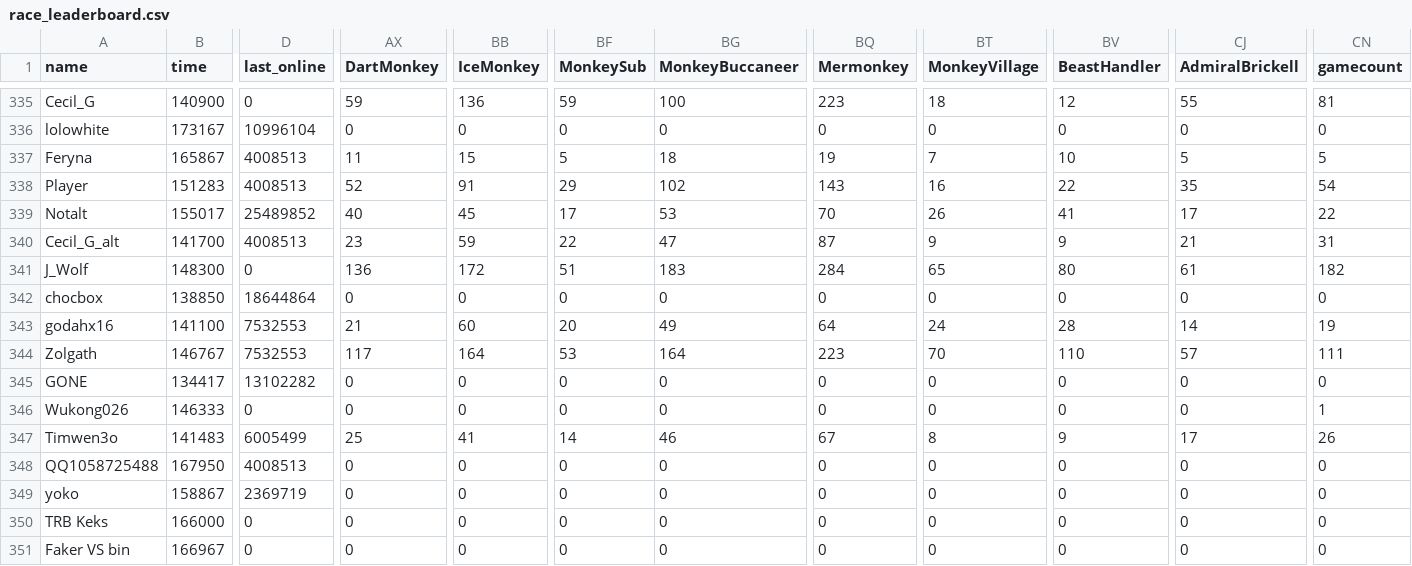
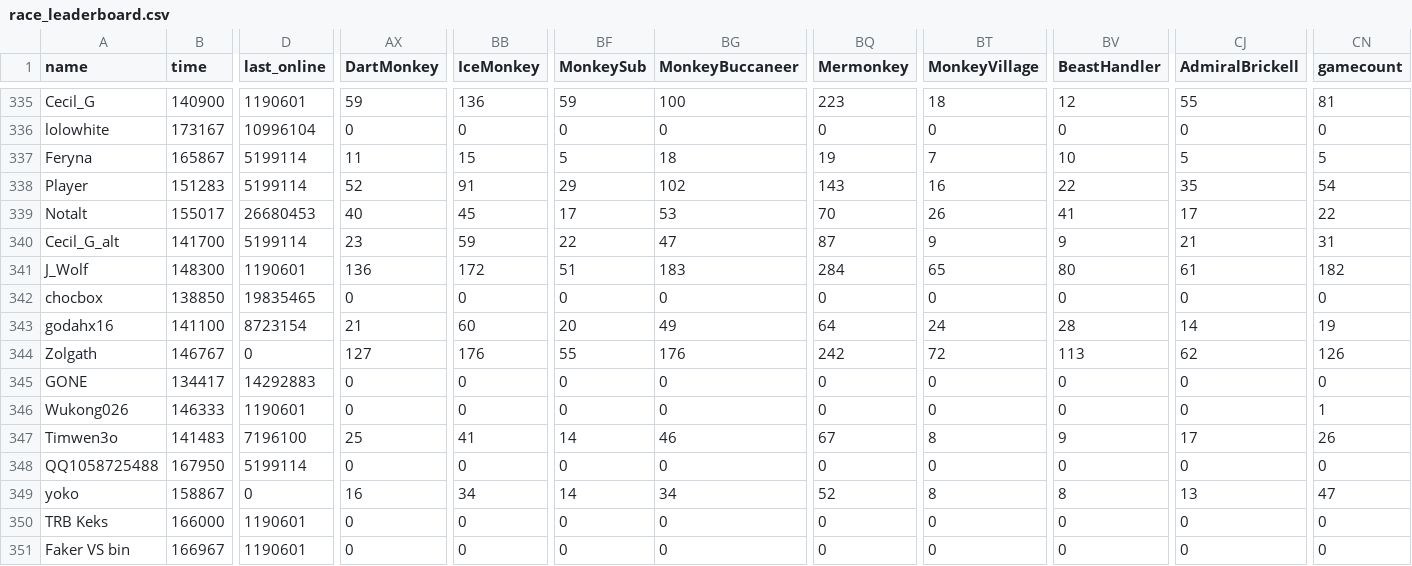
Before and after one commit to ducanup01/btd6race, a CSV file: race_leaderboard.csv, drawn as a sheet; only a part is shown, gaps mark what is left out; the diff covers the shown part only; the diff names each change by its address in the sheet, - before the commit and + after, or states it on an @@ line.

```diff
--- a/race_leaderboard.csv
+++ b/race_leaderboard.csv
-D335 (last_online): 0
+D335 (last_online): 1190601
-D337:D338 (last_online): 4008513
+D337:D338 (last_online): 5199114
-D339 (last_online): 25489852
+D339 (last_online): 26680453
-D340 (last_online): 4008513
+D340 (last_online): 5199114
-D341 (last_online): 0
+D341 (last_online): 1190601
-D342 (last_online): 18644864
+D342 (last_online): 19835465
-D343 (last_online): 7532553
+D343 (last_online): 8723154
-D344 (last_online): 7532553
+D344 (last_online): 0
-AX344 (DartMonkey): 117
+AX344 (DartMonkey): 127
-BB344 (IceMonkey): 164
+BB344 (IceMonkey): 176
-BF344 (MonkeySub): 53
+BF344 (MonkeySub): 55
-BG344 (MonkeyBuccaneer): 164
+BG344 (MonkeyBuccaneer): 176
-BQ344 (Mermonkey): 223
+BQ344 (Mermonkey): 242
-BT344 (MonkeyVillage): 70
+BT344 (MonkeyVillage): 72
-BV344 (BeastHandler): 110
+BV344 (BeastHandler): 113
-CJ344 (AdmiralBrickell): 57
+CJ344 (AdmiralBrickell): 62
-CN344 (gamecount): 111
+CN344 (gamecount): 126
-D345 (last_online): 13102282
+D345 (last_online): 14292883
-D346 (last_online): 0
+D346 (last_online): 1190601
-D347 (last_online): 6005499
+D347 (last_online): 7196100
-D348 (last_online): 4008513
+D348 (last_online): 5199114
-D349 (last_online): 2369719
+D349 (last_online): 0
-AX349 (DartMonkey): 0
+AX349 (DartMonkey): 16
-BB349 (IceMonkey): 0
+BB349 (IceMonkey): 34
-BF349 (MonkeySub): 0
+BF349 (MonkeySub): 14
-BG349 (MonkeyBuccaneer): 0
+BG349 (MonkeyBuccaneer): 34
-BQ349 (Mermonkey): 0
+BQ349 (Mermonkey): 52
-BT349 (MonkeyVillage): 0
+BT349 (MonkeyVillage): 8
-BV349 (BeastHandler): 0
+BV349 (BeastHandler): 8
-CJ349 (AdmiralBrickell): 0
+CJ349 (AdmiralBrickell): 13
-CN349 (gamecount): 0
+CN349 (gamecount): 47
-D350:D351 (last_online): 0
+D350:D351 (last_online): 1190601
```
Also changed, not shown: 128 edited cells elsewhere in this file.
